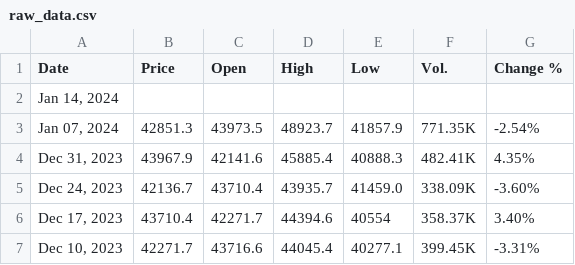
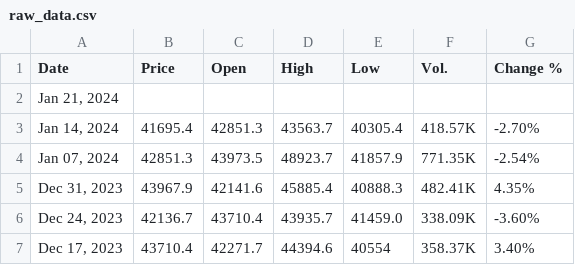
Before and after one commit to turbozambas/intoinfinity, a CSV file: data/raw_data.csv, drawn as a sheet; only a part is shown; the shorter side is filled out with more unchanged rows.

```diff
--- a/data/raw_data.csv
+++ b/data/raw_data.csv
@@ -1,3 +1,4 @@
 Date,Price,Open,High,Low,Vol.,Change %
-"Jan 14, 2024",
+"Jan 21, 2024",
+"Jan 14, 2024",41695.4,42851.3,43563.7,40305.4,418.57K,-2.70%
 "Jan 07, 2024",42851.3,43973.5,48923.7,41857.9,771.35K,-2.54%
```
Also changed, not shown: 1 other file.
